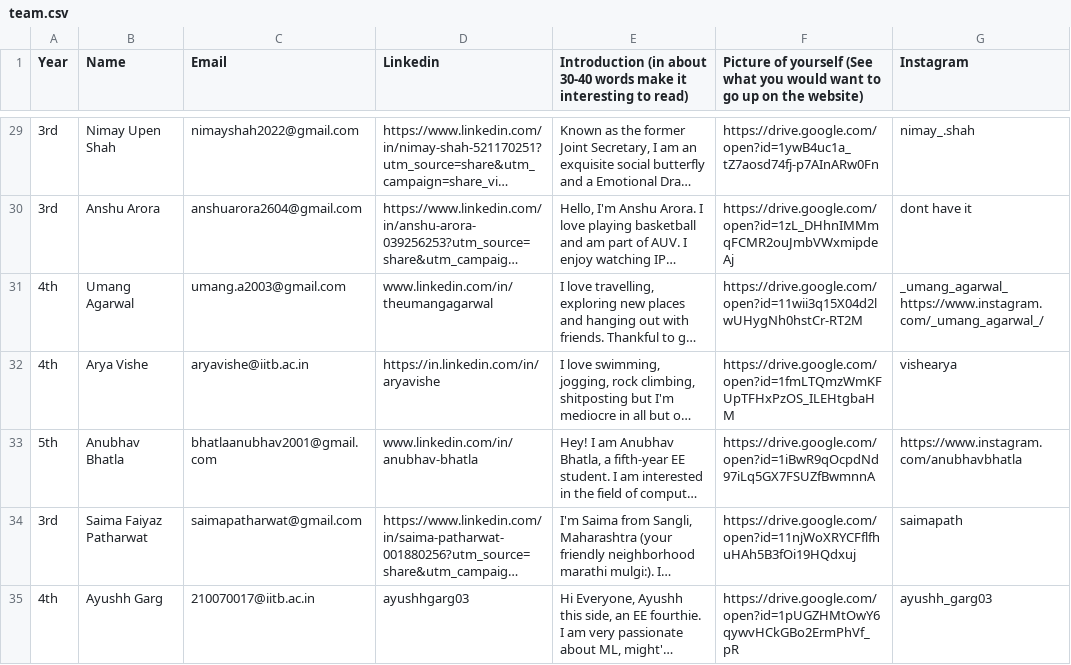
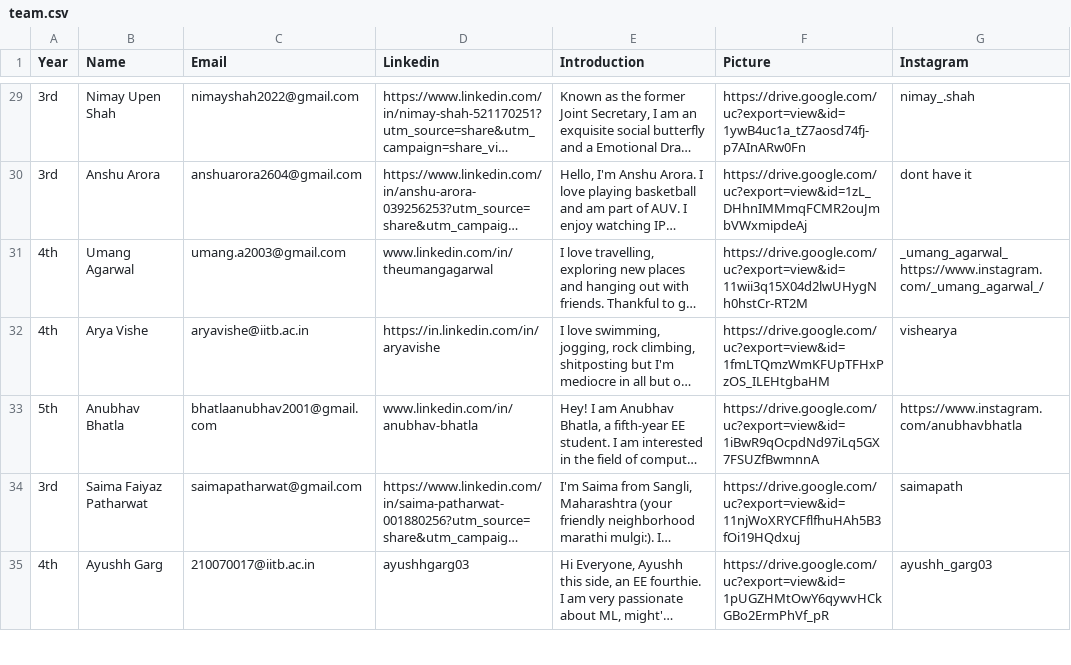
Before and after one commit to ee-damp/ee-damp.github.io, a CSV file: _data/team.csv, drawn as a sheet; only a part is shown, gaps mark what is left out; long unchanged cells end in …; the diff covers the shown part only; the diff names each change by its address in the sheet, - before the commit and + after, or states it on an @@ line.

```diff
--- a/_data/team.csv
+++ b/_data/team.csv
-E1: Introduction (in about 30-40 words make it interesting to read)
+E1: Introduction
-F1: Picture of yourself (See what you would want to go up on the website)
+F1: Picture
-F29 (Picture): https://drive.google.com/open?id=1ywB4uc1a_tZ7aosd74fj-p7AInARw0Fn
+F29 (Picture): https://drive.google.com/uc?export=view&id=1ywB4uc1a_tZ7aosd74fj-p7AInARw0Fn
-F30 (Picture): https://drive.google.com/open?id=1zL_DHhnIMMmqFCMR2ouJmbVWxmipdeAj
+F30 (Picture): https://drive.google.com/uc?export=view&id=1zL_DHhnIMMmqFCMR2ouJmbVWxmipdeAj
-F31 (Picture): https://drive.google.com/open?id=11wii3q15X04d2lwUHygNh0hstCr-RT2M
+F31 (Picture): https://drive.google.com/uc?export=view&id=11wii3q15X04d2lwUHygNh0hstCr-RT2M
-F32 (Picture): https://drive.google.com/open?id=1fmLTQmzWmKFUpTFHxPzOS_ILEHtgbaHM
+F32 (Picture): https://drive.google.com/uc?export=view&id=1fmLTQmzWmKFUpTFHxPzOS_ILEHtgbaHM
-F33 (Picture): https://drive.google.com/open?id=1iBwR9qOcpdNd97iLq5GX7FSUZfBwmnnA
+F33 (Picture): https://drive.google.com/uc?export=view&id=1iBwR9qOcpdNd97iLq5GX7FSUZfBwmnnA
-F34 (Picture): https://drive.google.com/open?id=11njWoXRYCFflfhuHAh5B3fOi19HQdxuj
+F34 (Picture): https://drive.google.com/uc?export=view&id=11njWoXRYCFflfhuHAh5B3fOi19HQdxuj
-F35 (Picture): https://drive.google.com/open?id=1pUGZHMtOwY6qywvHCkGBo2ErmPhVf_pR
+F35 (Picture): https://drive.google.com/uc?export=view&id=1pUGZHMtOwY6qywvHCkGBo2ErmPhVf_pR
```
Also changed, not shown: 34 edited cells elsewhere in this file.
